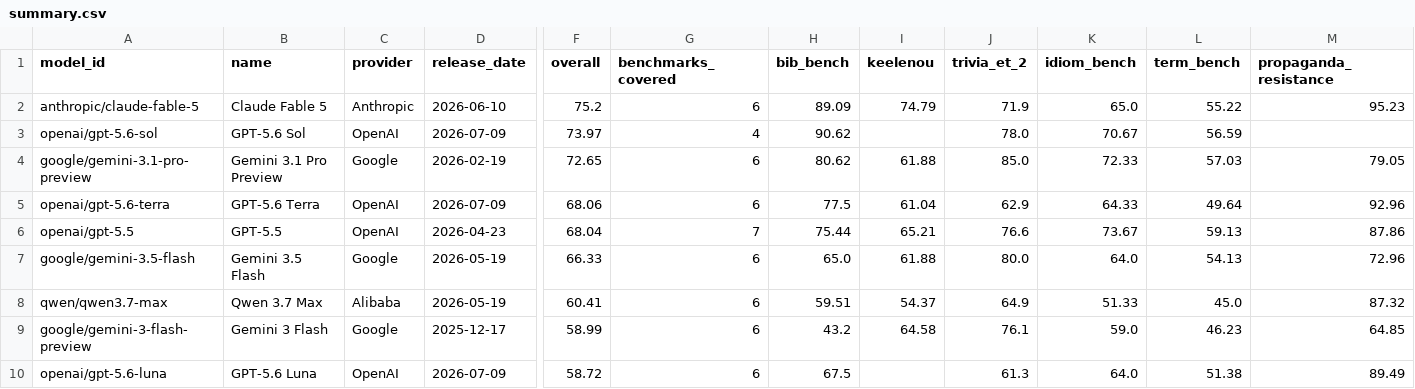
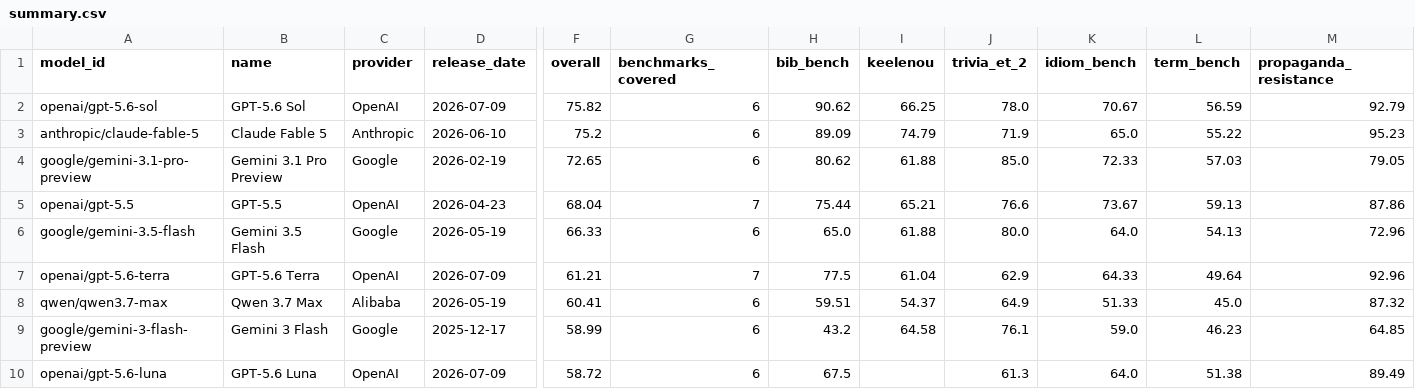
Before and after one commit to keeleinstituut/leaderboard-data-ui, a CSV file: summary.csv, drawn as a sheet; only a part is shown, gaps mark what is left out; removed rows and columns are numbered as before the commit, all else as after; rows hold the shown columns only; the diff names each change by its address in the sheet, - before the commit and + after, or states it on an @@ line.

```diff
--- a/summary.csv
+++ b/summary.csv
+row 2: openai/gpt-5.6-sol | GPT-5.6 Sol | OpenAI | 2026-07-09 | 75.82 | 6 | 90.62 | 66.25 | 78.0 | 70.67 | 56.59 | 92.79
-row 3: openai/gpt-5.6-sol | GPT-5.6 Sol | OpenAI | 2026-07-09 | 73.97 | 4 | 90.62 |  | 78.0 | 70.67 | 56.59
-row 5: openai/gpt-5.6-terra | GPT-5.6 Terra | OpenAI | 2026-07-09 | 68.06 | 6 | 77.5 | 61.04 | 62.9 | 64.33 | 49.64 | 92.96
+row 7: openai/gpt-5.6-terra | GPT-5.6 Terra | OpenAI | 2026-07-09 | 61.21 | 7 | 77.5 | 61.04 | 62.9 | 64.33 | 49.64 | 92.96
```
Also changed, not shown: 3 other files.
